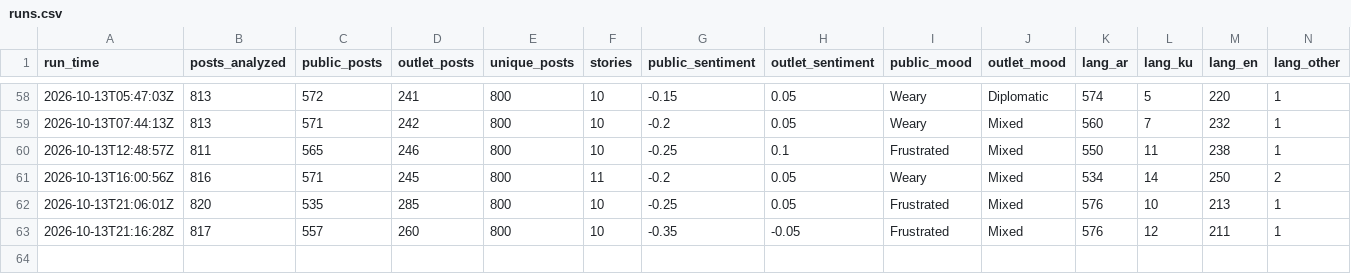
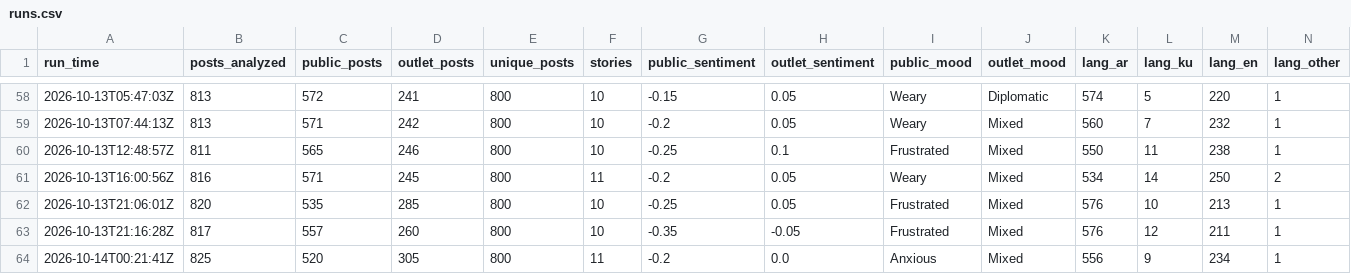
Before and after one commit to Brunopomodoro/syria-narrative-tracker, a CSV file: data/exports/2026-10/runs.csv, drawn as a sheet; only a part is shown, gaps mark what is left out; rows hold the shown columns only; the diff names each change by its address in the sheet, - before the commit and + after, or states it on an @@ line.

```diff
--- a/data/exports/2026-10/runs.csv
+++ b/data/exports/2026-10/runs.csv
+row 64: 2026-10-14T00:21:41Z | 825 | 520 | 305 | 800 | 11 | -0.2 | 0.0 | Anxious | Mixed | 556 | 9 | 234 | 1
```
Also changed, not shown: data/exports/2026-10/themes.csv, 47 other files.
